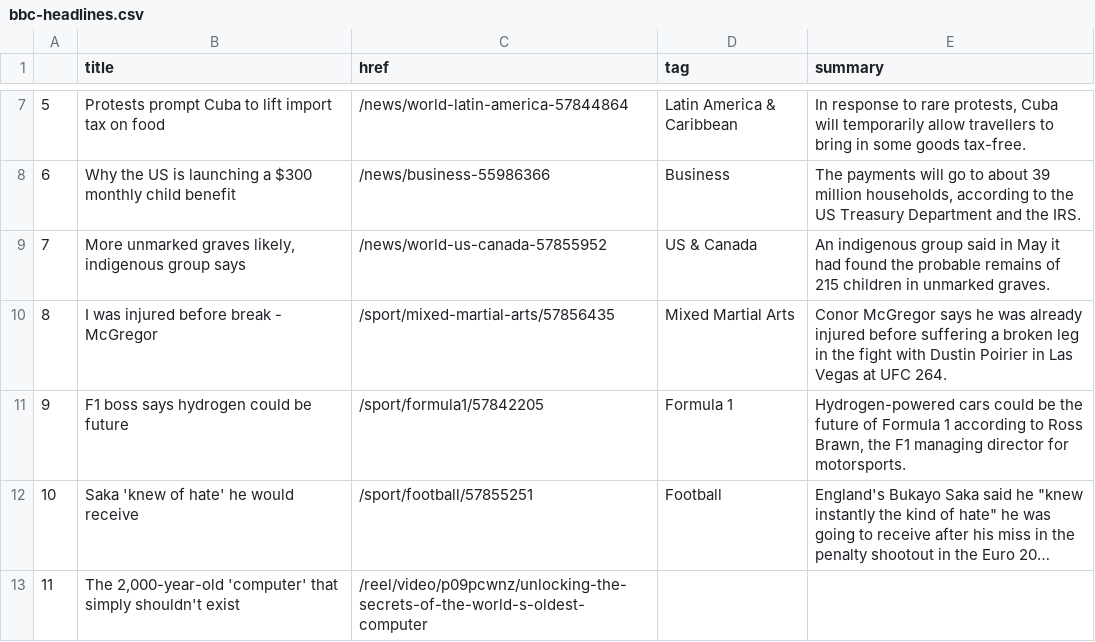
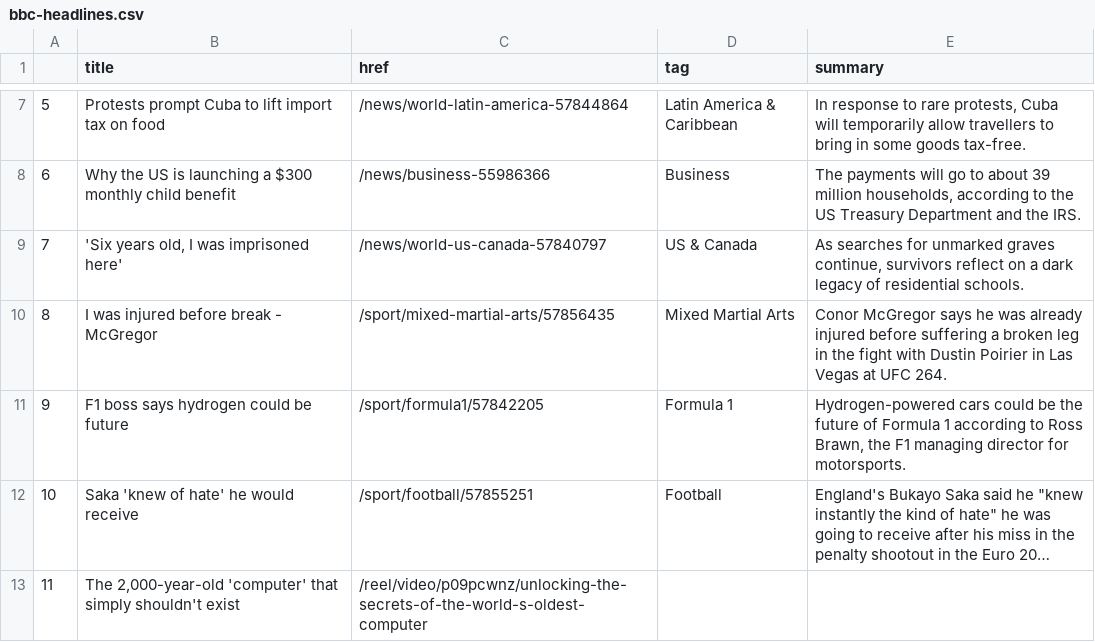
Before and after one commit to FraukeReyer/automatic-scraper, a CSV file: bbc-headlines.csv, drawn as a sheet; only a part is shown, gaps mark what is left out; long unchanged cells end in ….

```diff
--- a/bbc-headlines.csv
+++ b/bbc-headlines.csv
@@ -8,3 +8,3 @@
 6,Why the US is launching a $300 monthly child benefit,/news/business-55986366,Business,"The payments will go to about 39 million households, according to the US Treasury Department and the IRS."
-7,"More unmarked graves likely, indigenous group says",/news/world-us-canada-57855952,US & Canada,An indigenous group said in May it had found the probable remains of 215 children in unmarked graves.
+7,"'Six years old, I was imprisoned here'",/news/world-us-canada-57840797,US & Canada,"As searches for unmarked graves continue, survivors reflect on a dark legacy of residential schools."
 8,I was injured before break - McGregor,/sport/mixed-martial-arts/57856435,Mixed Martial Arts,Conor McGregor says he was already injured before suffering a broken leg in the fight with Dustin Poirier in Las Vegas at UFC 264.
```
